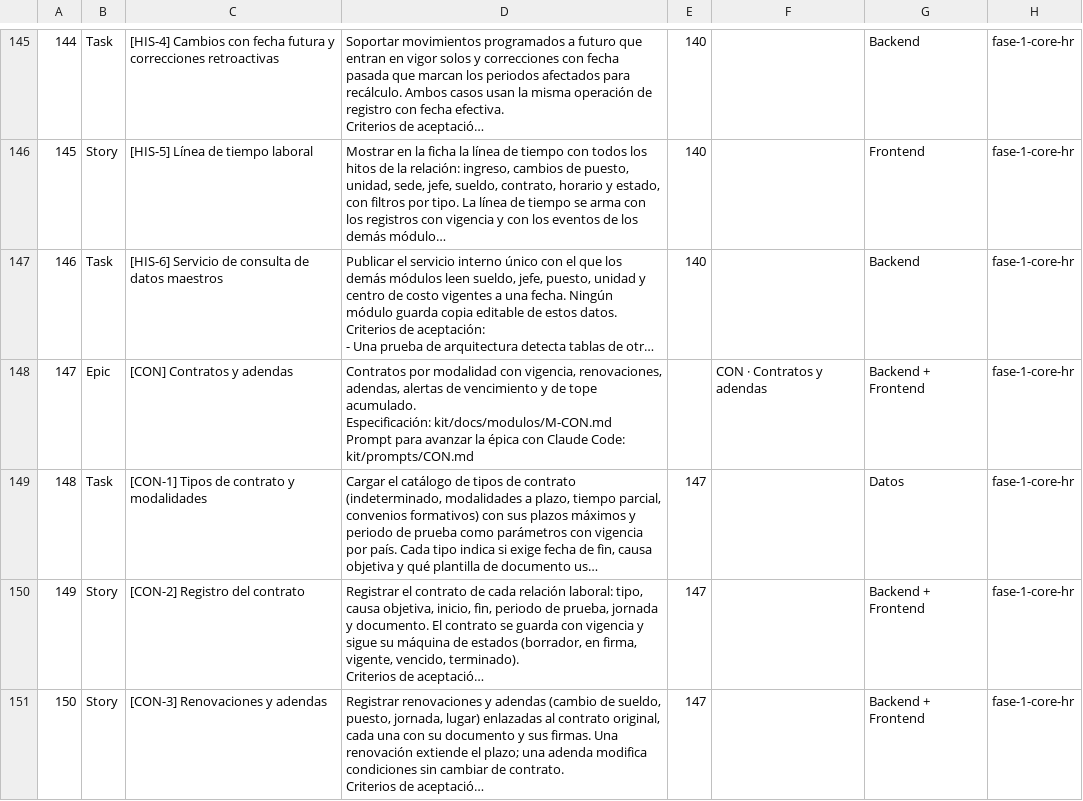
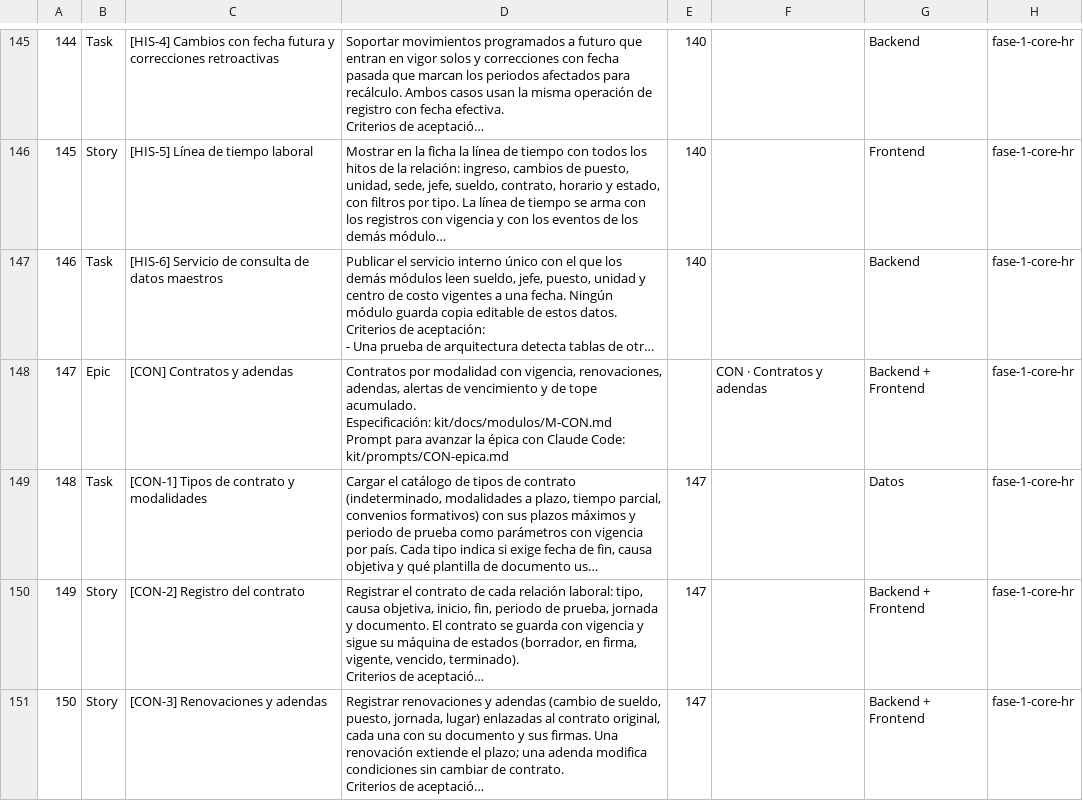
Before and after one commit to intelectalab/RRHH, a CSV file: GestiaHR_backlog_jira.csv, drawn as a sheet; only a part is shown, gaps mark what is left out; long unchanged cells end in …; the diff names each change by its address in the sheet, - before the commit and + after, or states it on an @@ line.

```diff
--- a/GestiaHR_backlog_jira.csv
+++ b/GestiaHR_backlog_jira.csv
-D148: …Claude Code: kit/prompts/CON.md
+D148: …Claude Code: kit/prompts/CON-epica.md
```
Also changed, not shown: kit/backlog/backlog.csv, 6 other files.
